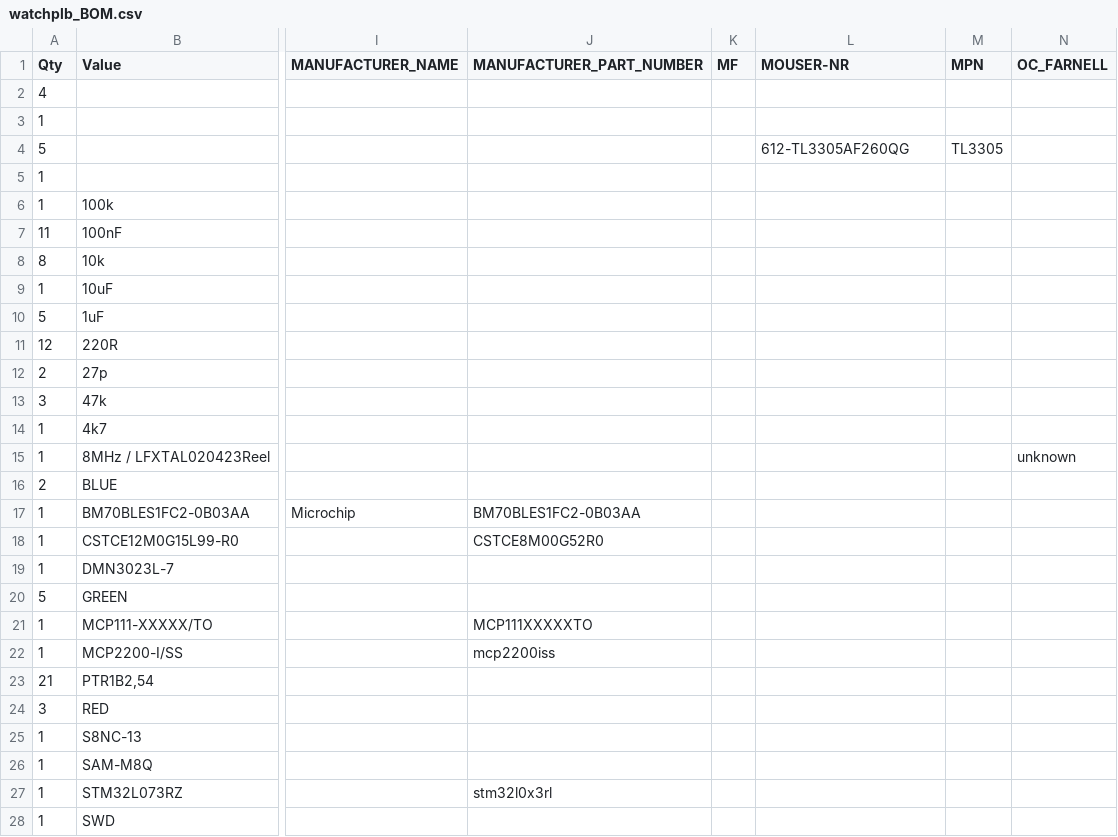
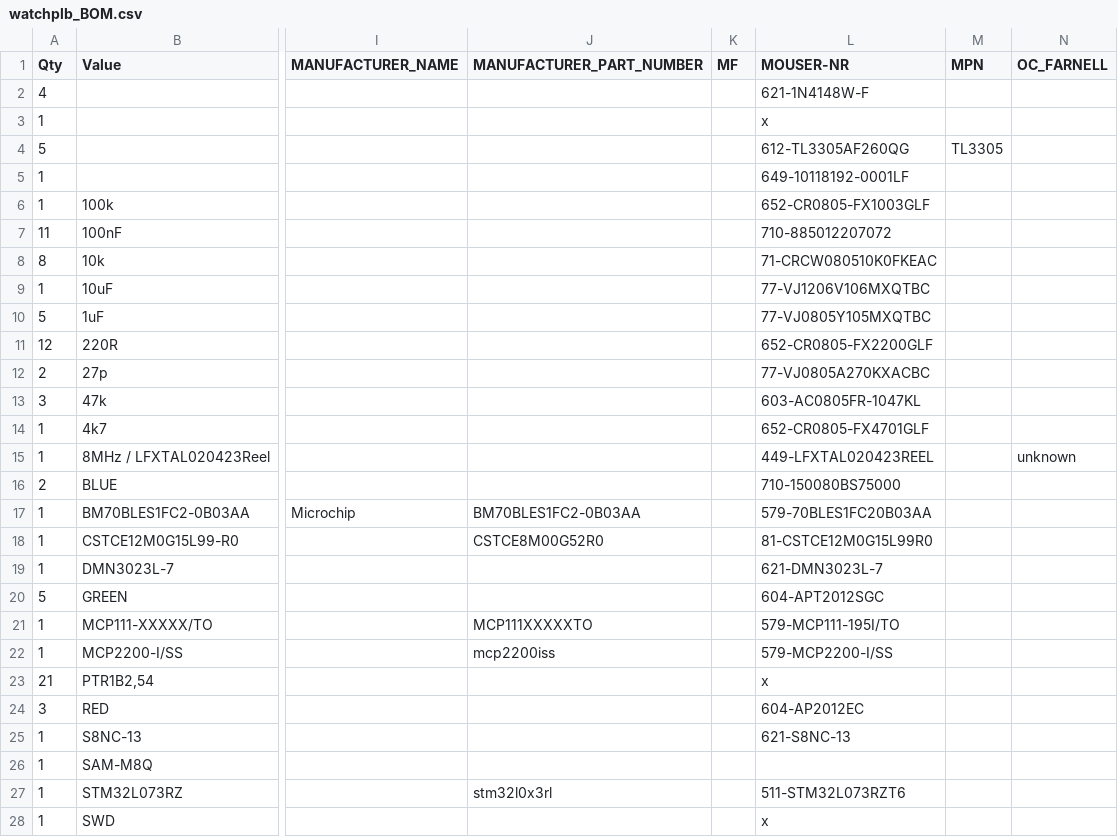
Before and after one commit to crispycookies/watchPLB, a CSV file: eagle/watchplb_BOM.csv, drawn as a sheet; only a part is shown, gaps mark what is left out; the diff covers the shown part only; the diff names each change by its address in the sheet, - before the commit and + after, or states it on an @@ line.

Commit message:
added new mosfet to bom

```diff
--- a/eagle/watchplb_BOM.csv
+++ b/eagle/watchplb_BOM.csv
-L2 (MOUSER-NR): (empty)
+L2 (MOUSER-NR): 621-1N4148W-F
-L3 (MOUSER-NR): (empty)
+L3 (MOUSER-NR): x
-L5 (MOUSER-NR): (empty)
+L5 (MOUSER-NR): 649-10118192-0001LF
-L6 (MOUSER-NR): (empty)
+L6 (MOUSER-NR): 652-CR0805-FX1003GLF
-L7 (MOUSER-NR): (empty)
+L7 (MOUSER-NR): 710-885012207072
-L8 (MOUSER-NR): (empty)
+L8 (MOUSER-NR): 71-CRCW080510K0FKEAC
-L9 (MOUSER-NR): (empty)
+L9 (MOUSER-NR): 77-VJ1206V106MXQTBC
-L10 (MOUSER-NR): (empty)
+L10 (MOUSER-NR): 77-VJ0805Y105MXQTBC
-L11 (MOUSER-NR): (empty)
+L11 (MOUSER-NR): 652-CR0805-FX2200GLF
-L12 (MOUSER-NR): (empty)
+L12 (MOUSER-NR): 77-VJ0805A270KXACBC
-L13 (MOUSER-NR): (empty)
+L13 (MOUSER-NR): 603-AC0805FR-1047KL
-L14 (MOUSER-NR): (empty)
+L14 (MOUSER-NR): 652-CR0805-FX4701GLF
-L15 (MOUSER-NR): (empty)
+L15 (MOUSER-NR): 449-LFXTAL020423REEL
-L16 (MOUSER-NR): (empty)
+L16 (MOUSER-NR): 710-150080BS75000
-L17 (MOUSER-NR): (empty)
+L17 (MOUSER-NR): 579-70BLES1FC20B03AA
-L18 (MOUSER-NR): (empty)
+L18 (MOUSER-NR): 81-CSTCE12M0G15L99R0
-L19 (MOUSER-NR): (empty)
+L19 (MOUSER-NR): 621-DMN3023L-7
-L20 (MOUSER-NR): (empty)
+L20 (MOUSER-NR): 604-APT2012SGC
-L21 (MOUSER-NR): (empty)
+L21 (MOUSER-NR): 579-MCP111-195I/TO
-L22 (MOUSER-NR): (empty)
+L22 (MOUSER-NR): 579-MCP2200-I/SS
-L23 (MOUSER-NR): (empty)
+L23 (MOUSER-NR): x
-L24 (MOUSER-NR): (empty)
+L24 (MOUSER-NR): 604-AP2012EC
-L25 (MOUSER-NR): (empty)
+L25 (MOUSER-NR): 621-S8NC-13
-L27 (MOUSER-NR): (empty)
+L27 (MOUSER-NR): 511-STM32L073RZT6
-L28 (MOUSER-NR): (empty)
+L28 (MOUSER-NR): x
```
Also changed, not shown: 3 edited cells elsewhere in this file.
